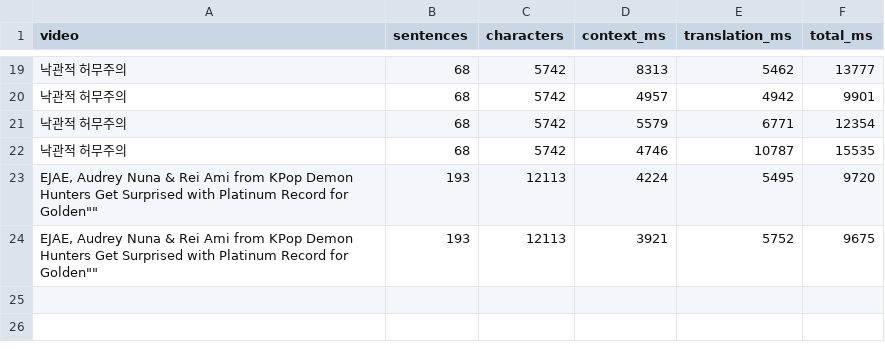
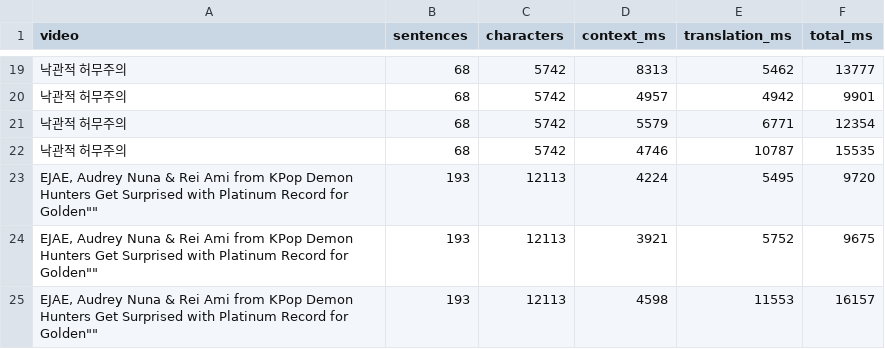
Before and after one commit to yjw1224/nuance-extension, a CSV file: output/performance.csv, drawn as a sheet; only a part is shown, gaps mark what is left out.

```diff
--- a/output/performance.csv
+++ b/output/performance.csv
@@ -24 +24,2 @@ video,sentences,characters,context_ms,translation_ms,total_ms
 "EJAE, Audrey Nuna & Rei Ami from KPop Demon Hunters Get Surprised with Platinum Record for "Golden"",193,12113,3921,5752,9675
+"EJAE, Audrey Nuna & Rei Ami from KPop Demon Hunters Get Surprised with Platinum Record for "Golden"",193,12113,4598,11553,16157
```
Also changed, not shown: 9 other files.
